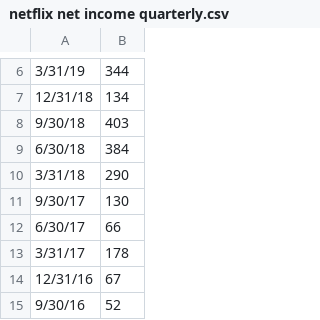
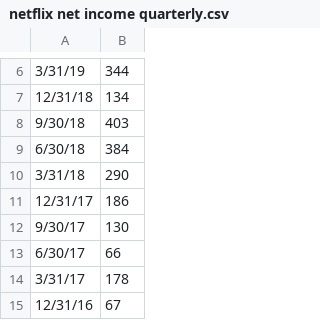
Before and after one commit to danielhwei/Financial-Data, a CSV file: netflix net income quarterly.csv, drawn as a sheet; only a part is shown, gaps mark what is left out; the shorter side is filled out with more unchanged rows.

Commit message:
save

```diff
--- a/netflix net income quarterly.csv
+++ b/netflix net income quarterly.csv
@@ -10,2 +10,3 @@
 3/31/18,290
+12/31/17,186
 9/30/17,130
```
